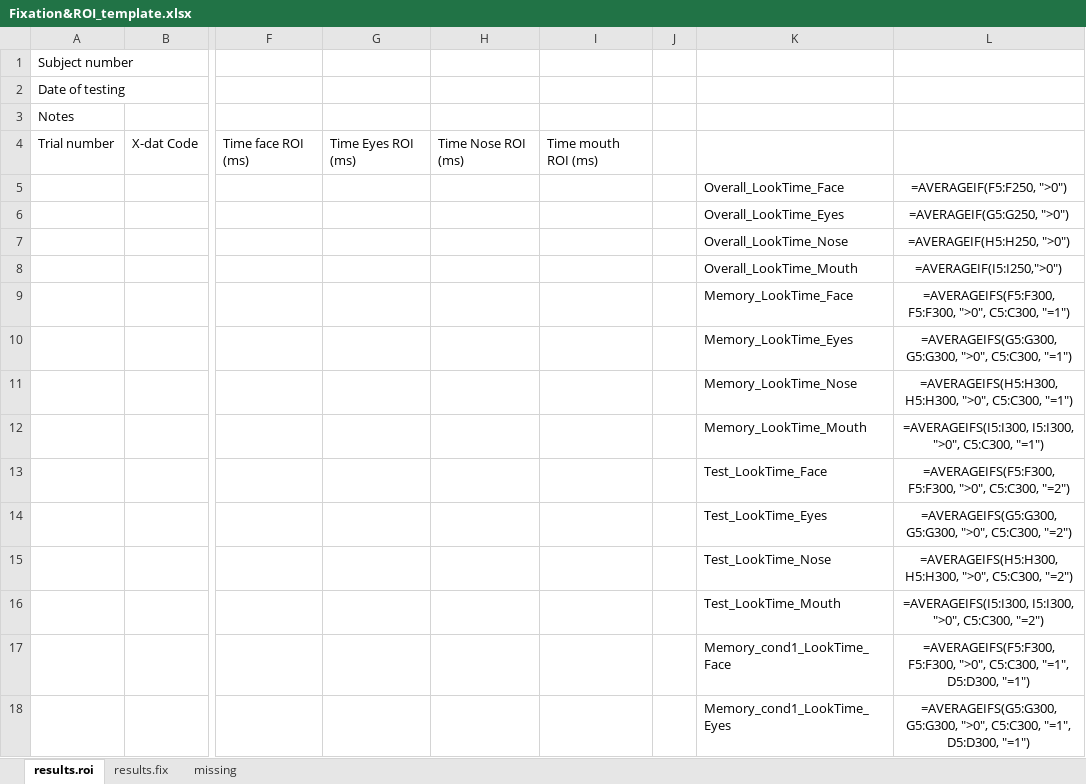
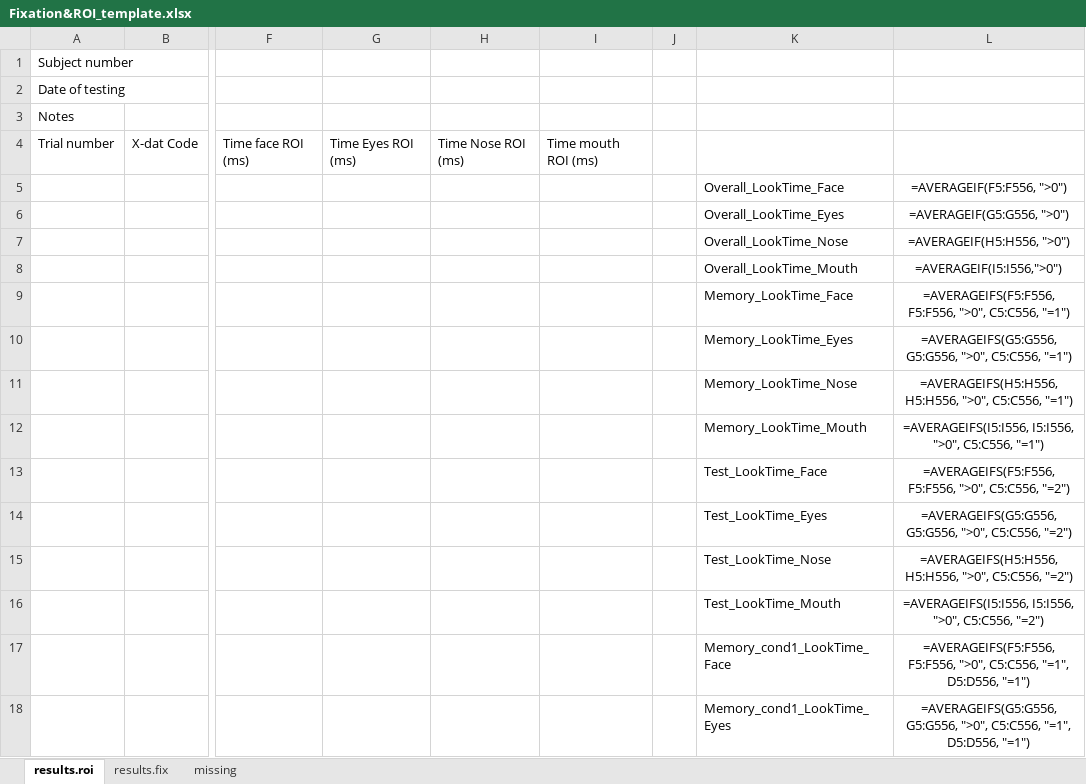
Before and after one commit to LabNeuroCogDevel/CMFT_eyetrack, an Excel workbook: excel_template/Fixation&ROI_template.xlsx, sheet results.roi, drawn as a sheet; only a part is shown, gaps mark what is left out; values as stored, in another font and other column widths than the file's, no borders; formulas are shown in place of their values; the diff covers the shown part only; the diff names each change by its address in the sheet, - before the commit and + after, or states it on an @@ line.

```diff
--- a/excel_template/Fixation&ROI_template.xlsx (sheet results.roi)
+++ b/excel_template/Fixation&ROI_template.xlsx (sheet results.roi)
-L5: =AVERAGEIF(F5:F250, ">0")
+L5: =AVERAGEIF(F5:F556, ">0")
-L6: =AVERAGEIF(G5:G250, ">0")
+L6: =AVERAGEIF(G5:G556, ">0")
-L7: =AVERAGEIF(H5:H250, ">0")
+L7: =AVERAGEIF(H5:H556, ">0")
-L8: =AVERAGEIF(I5:I250,">0")
+L8: =AVERAGEIF(I5:I556,">0")
-L9: =AVERAGEIFS(F5:F300, F5:F300, ">0", C5:C300, "=1")
+L9: =AVERAGEIFS(F5:F556, F5:F556, ">0", C5:C556, "=1")
-L10: =AVERAGEIFS(G5:G300, G5:G300, ">0", C5:C300, "=1")
+L10: =AVERAGEIFS(G5:G556, G5:G556, ">0", C5:C556, "=1")
-L11: =AVERAGEIFS(H5:H300, H5:H300, ">0", C5:C300, "=1")
+L11: =AVERAGEIFS(H5:H556, H5:H556, ">0", C5:C556, "=1")
-L12: =AVERAGEIFS(I5:I300, I5:I300, ">0", C5:C300, "=1")
+L12: =AVERAGEIFS(I5:I556, I5:I556, ">0", C5:C556, "=1")
-L13: =AVERAGEIFS(F5:F300, F5:F300, ">0", C5:C300, "=2")
+L13: =AVERAGEIFS(F5:F556, F5:F556, ">0", C5:C556, "=2")
-L14: =AVERAGEIFS(G5:G300, G5:G300, ">0", C5:C300, "=2")
+L14: =AVERAGEIFS(G5:G556, G5:G556, ">0", C5:C556, "=2")
-L15: =AVERAGEIFS(H5:H300, H5:H300, ">0", C5:C300, "=2")
+L15: =AVERAGEIFS(H5:H556, H5:H556, ">0", C5:C556, "=2")
-L16: =AVERAGEIFS(I5:I300, I5:I300, ">0", C5:C300, "=2")
+L16: =AVERAGEIFS(I5:I556, I5:I556, ">0", C5:C556, "=2")
-L17: =AVERAGEIFS(F5:F300, F5:F300, ">0", C5:C300, "=1", D5:D300, "=1")
+L17: =AVERAGEIFS(F5:F556, F5:F556, ">0", C5:C556, "=1", D5:D556, "=1")
-L18: =AVERAGEIFS(G5:G300, G5:G300, ">0", C5:C300, "=1", D5:D300, "=1")
+L18: =AVERAGEIFS(G5:G556, G5:G556, ">0", C5:C556, "=1", D5:D556, "=1")
```
Also changed, not shown: 22 edited cells elsewhere in this sheet, 1 other file.
